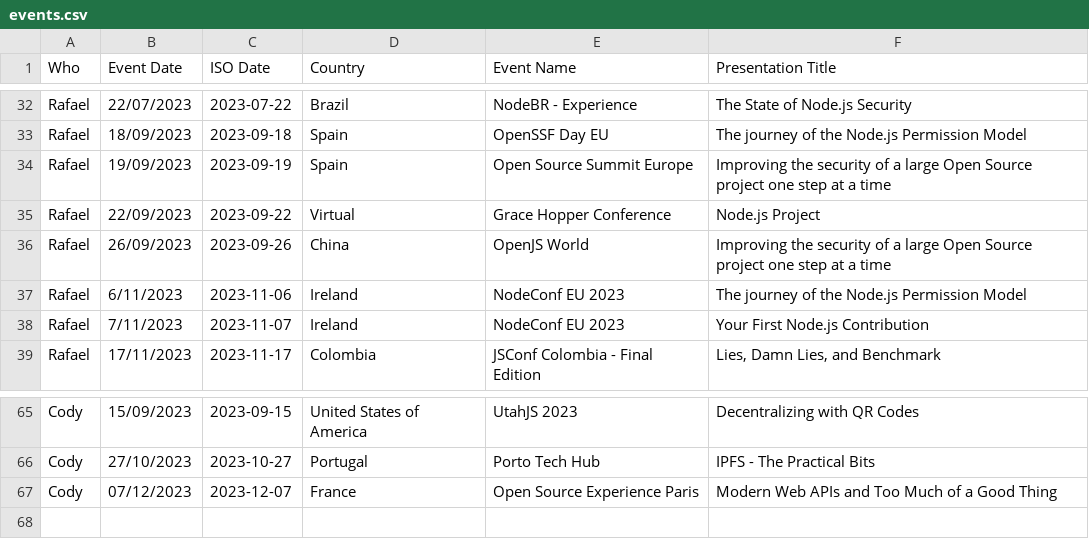
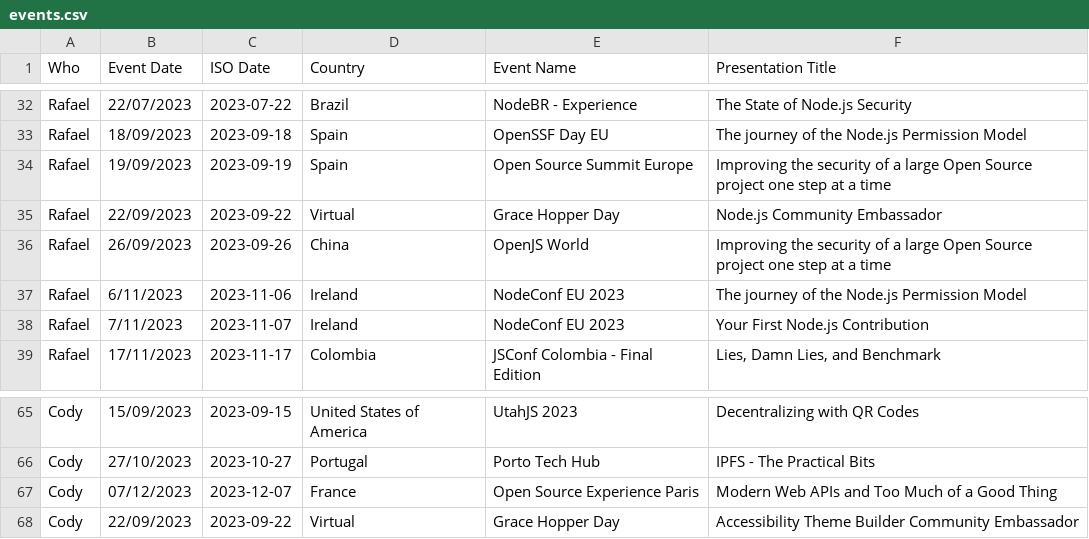
Before and after one commit to nearform-oss/dx-events, a CSV file: src/assets/events.csv, drawn as a sheet; only a part is shown, gaps mark what is left out.

Commit message:
add gracehopper day

```diff
--- a/src/assets/events.csv
+++ b/src/assets/events.csv
@@ -34,3 +34,3 @@ Rafael,18/09/2023,2023-09-18,Spain,OpenSSF Day EU,The journey of the Node.js Per
 Rafael,19/09/2023,2023-09-19,Spain,Open Source Summit Europe,Improving the security of a large Open Source project one step at a time
-Rafael,22/09/2023,2023-09-22,Virtual,Grace Hopper Conference,Node.js Project
+Rafael,22/09/2023,2023-09-22,Virtual,Grace Hopper Day,Node.js Community Embassador
 Rafael,26/09/2023,2023-09-26,China,OpenJS World,Improving the security of a large Open Source project one step at a time
@@ -67 +67,2 @@ Cody,27/10/2023,2023-10-27,Portugal,Porto Tech Hub,IPFS - The Practical Bits
 Cody,07/12/2023,2023-12-07,France,Open Source Experience Paris,Modern Web APIs and Too Much of a Good Thing
+Cody,22/09/2023,2023-09-22,Virtual,Grace Hopper Day,Accessibility Theme Builder Community Embassador
```
